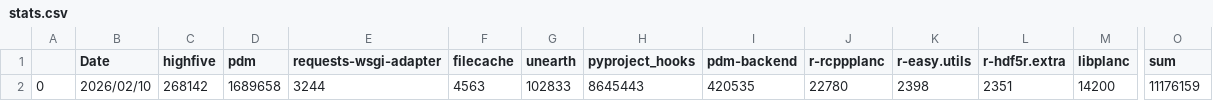
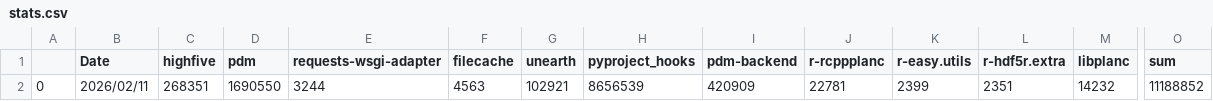
Before and after one commit to theAeon/conda-forge-contribution, a CSV file: stats.csv, drawn as a sheet; only a part is shown, gaps mark what is left out; the diff names each change by its address in the sheet, - before the commit and + after, or states it on an @@ line.

Commit message:
Deploying to main from @ theAeon/conda-forge-contribution@cccbaf4cfe806f13e123909c8ef6ca6b4efc0459 🚀

```diff
--- a/stats.csv
+++ b/stats.csv
-B2 (Date): 2026/02/10
+B2 (Date): 2026/02/11
-C2 (highfive): 268142
+C2 (highfive): 268351
-D2 (pdm): 1689658
+D2 (pdm): 1690550
-G2 (unearth): 102833
+G2 (unearth): 102921
-H2 (pyproject_hooks): 8645443
+H2 (pyproject_hooks): 8656539
-I2 (pdm-backend): 420535
+I2 (pdm-backend): 420909
-J2 (r-rcppplanc): 22780
+J2 (r-rcppplanc): 22781
-K2 (r-easy.utils): 2398
+K2 (r-easy.utils): 2399
-M2 (libplanc): 14200
+M2 (libplanc): 14232
-O2 (sum): 11176159
+O2 (sum): 11188852
```
